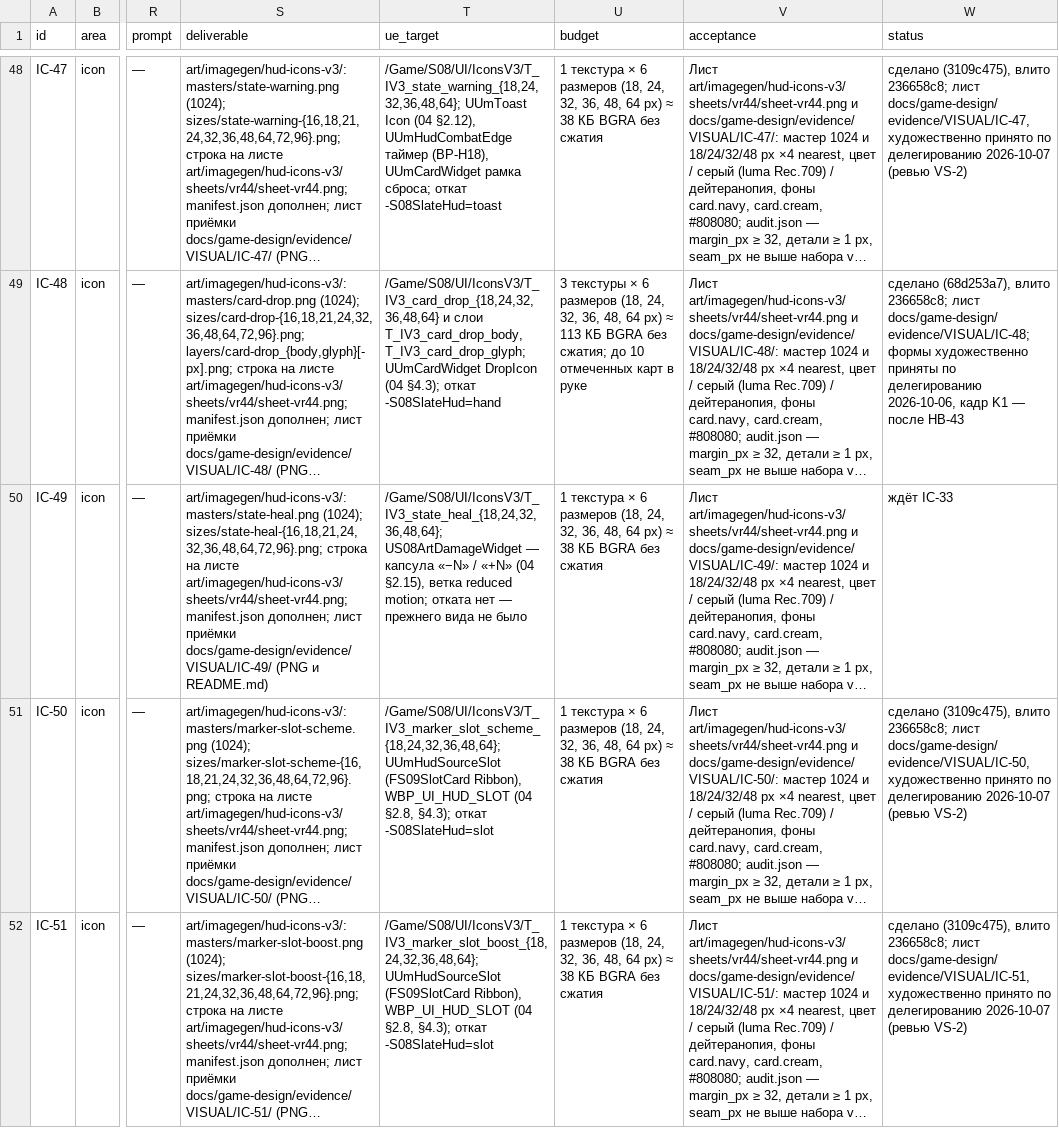
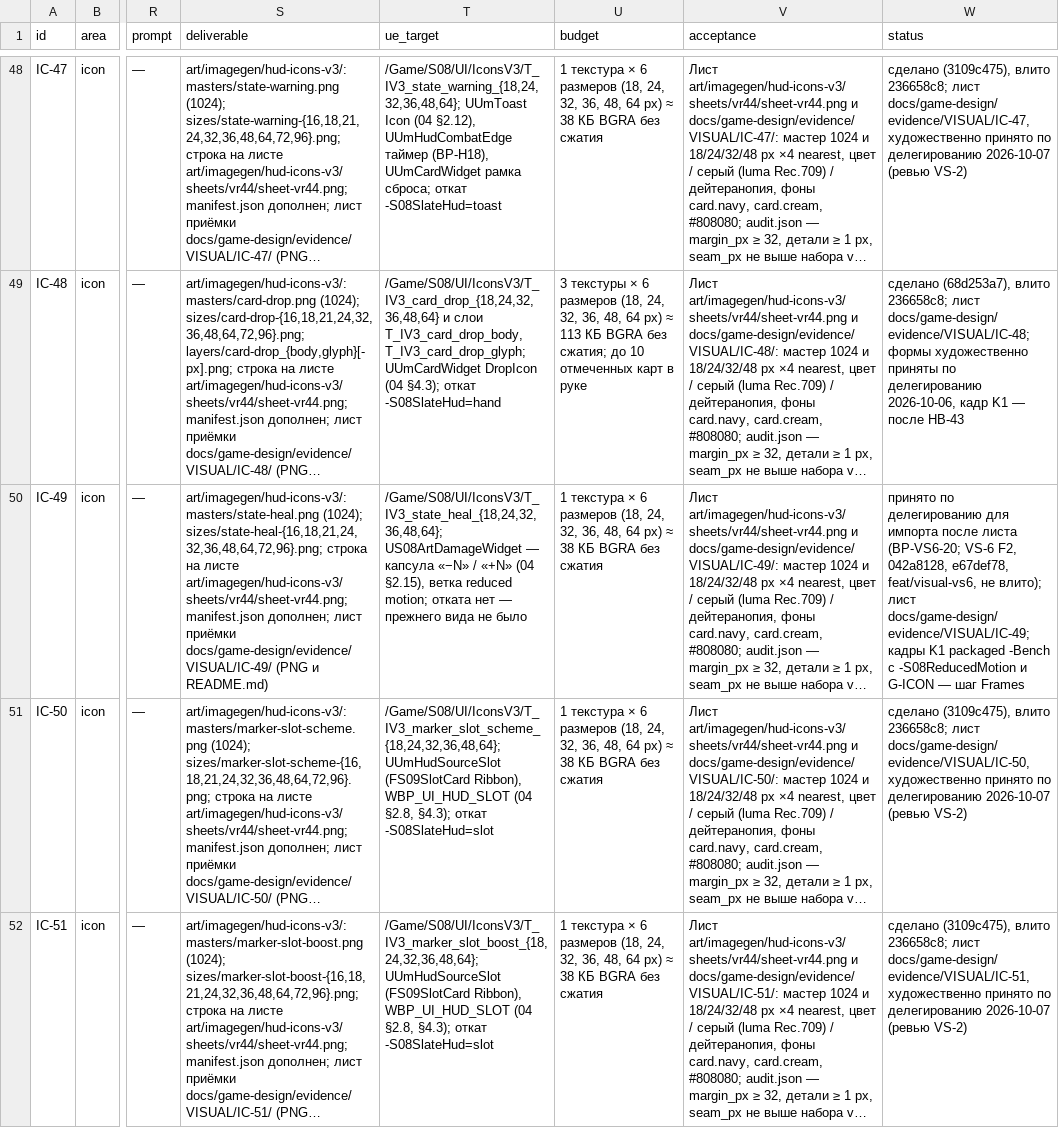
Before and after one commit to renlok87/unmatched, a CSV file: docs/game-design/visual/06-tasks/icons.csv, drawn as a sheet; only a part is shown, gaps mark what is left out; long unchanged cells end in …; the diff names each change by its address in the sheet, - before the commit and + after, or states it on an @@ line.

```diff
--- a/docs/game-design/visual/06-tasks/icons.csv
+++ b/docs/game-design/visual/06-tasks/icons.csv
-W50 (status): ждёт IC-33
+W50 (status): принято по делегированию для импорта после листа (ВР-VS6-20; VS-6 F2, 042a8128, e67def78, feat/visual-vs6, не влито); лист docs/game-design/evidence/VISUAL/IC-49; кадры K1 packaged -Bench с -S08ReducedMotion и G-ICON — шаг Frames
```
Also changed, not shown: docs/game-design/visual/06-tasks/vfx.csv, 16 other files.
